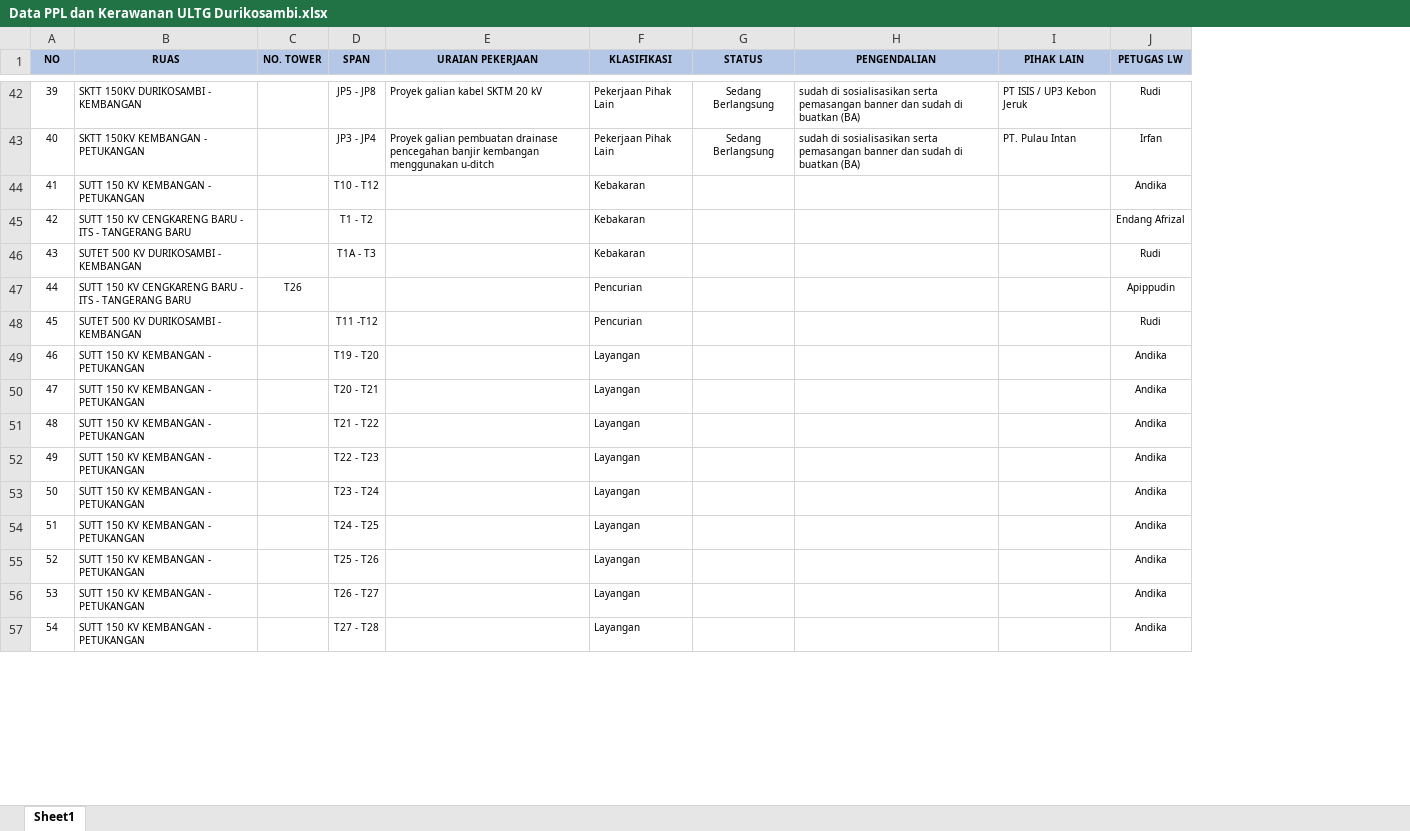
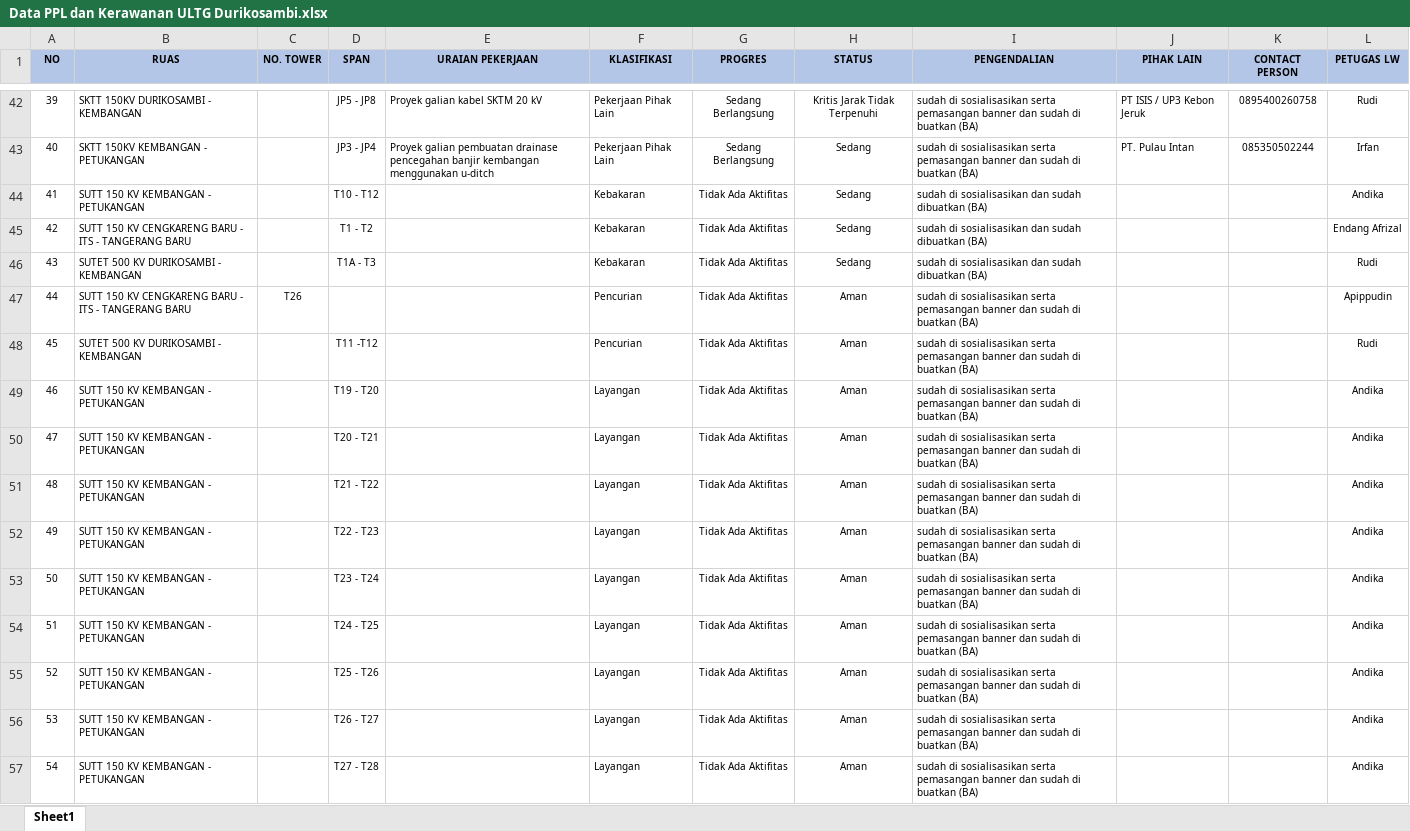
Before and after one commit to Dhanuuwrdhn/sitower, an Excel workbook: Data PPL dan Kerawanan ULTG Durikosambi.xlsx, sheet Sheet1, drawn as a sheet; only a part is shown, gaps mark what is left out; values as stored, in another font and other column widths than the file's, no borders; charts and pictures not drawn; addresses are those after the commit; the diff covers the shown part only; the diff names each change by its address in the sheet, - before the commit and + after, or states it on an @@ line.

Commit message:
fix: update Data PPL dan Kerawanan ULTG Durikosambi.xlsx with new data

```diff
--- a/Data PPL dan Kerawanan ULTG Durikosambi.xlsx (sheet Sheet1)
+++ b/Data PPL dan Kerawanan ULTG Durikosambi.xlsx (sheet Sheet1)
+column H (STATUS), rows 42-57: Kritis Jarak Tidak Terpenuhi | Sedang | Sedang | Sedang | Sedang | Aman | Aman | Aman | Aman | Aman | Aman | Aman | Aman | Aman | Aman | Aman
+column K (CONTACT PERSON), rows 42-43: 0895400260758 | 085350502244
-G1: STATUS
+G1: PROGRES
-G44:G57 (PROGRES): (empty)
+G44:G57 (PROGRES): Tidak Ada Aktifitas
-I44:I46 (PENGENDALIAN): (empty)
+I44:I46 (PENGENDALIAN): sudah di sosialisasikan dan sudah dibuatkan (BA)
-I47:I57 (PENGENDALIAN): (empty)
+I47:I57 (PENGENDALIAN): sudah di sosialisasikan serta pemasangan banner dan sudah di buatkan (BA)
```
Also changed, not shown: 36 edited cells and cell formats elsewhere in this sheet, charts or pictures.
